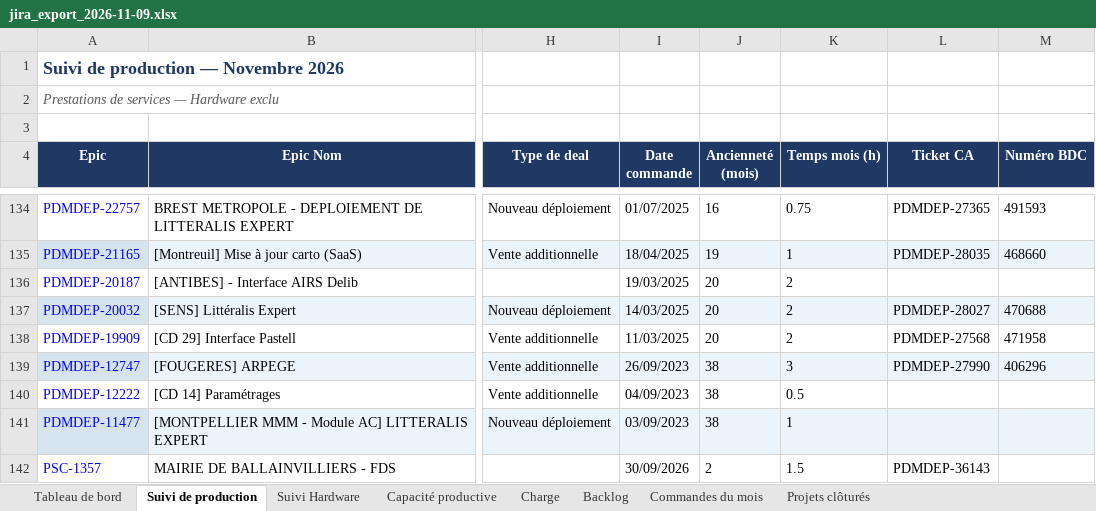
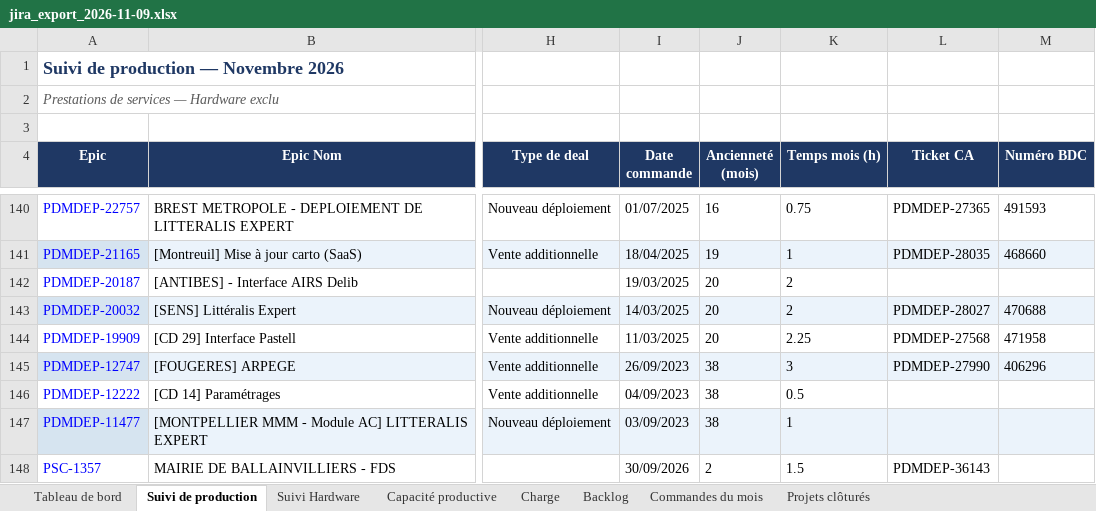
Before and after one commit to MathildePanierDelivery/jira-export, an Excel workbook: jira_export_2026-11-09.xlsx, sheet Suivi de production, drawn as a sheet; only a part is shown, gaps mark what is left out; values as stored, in another font and other column widths than the file's, no borders; addresses are those after the commit; the diff covers the shown part only; the diff names each change by its address in the sheet, - before the commit and + after, or states it on an @@ line.

```diff
--- a/jira_export_2026-11-09.xlsx (sheet Suivi de production)
+++ b/jira_export_2026-11-09.xlsx (sheet Suivi de production)
-K144 (Temps mois (h)): 2
+K144 (Temps mois (h)): 2.25
```
Also changed, not shown: 7 added rows, 1 removed row, 7 edited cells and cell formats elsewhere in this sheet, sheet Tableau de bord, sheet Backlog, sheet Projets clôturés, sheet Charge, _historique.xlsx, 6 other files.
